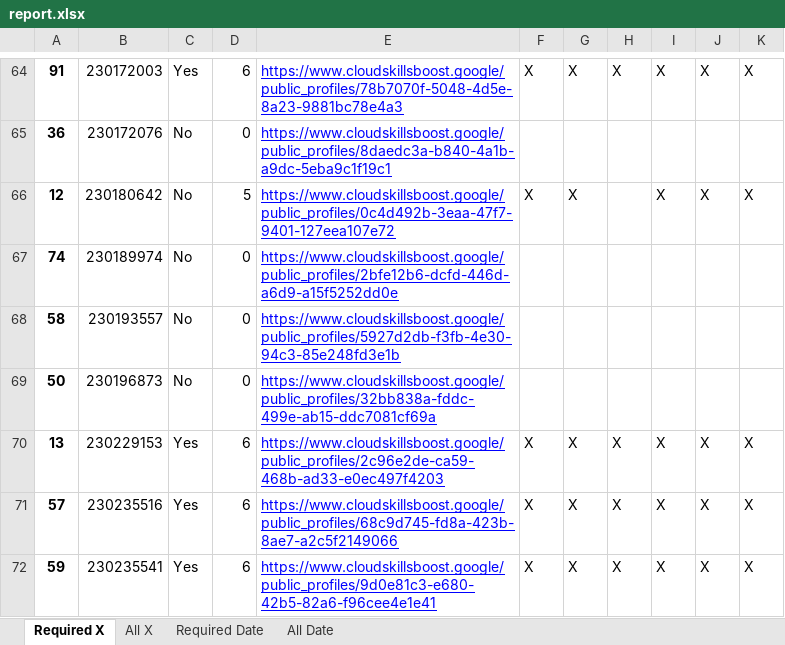
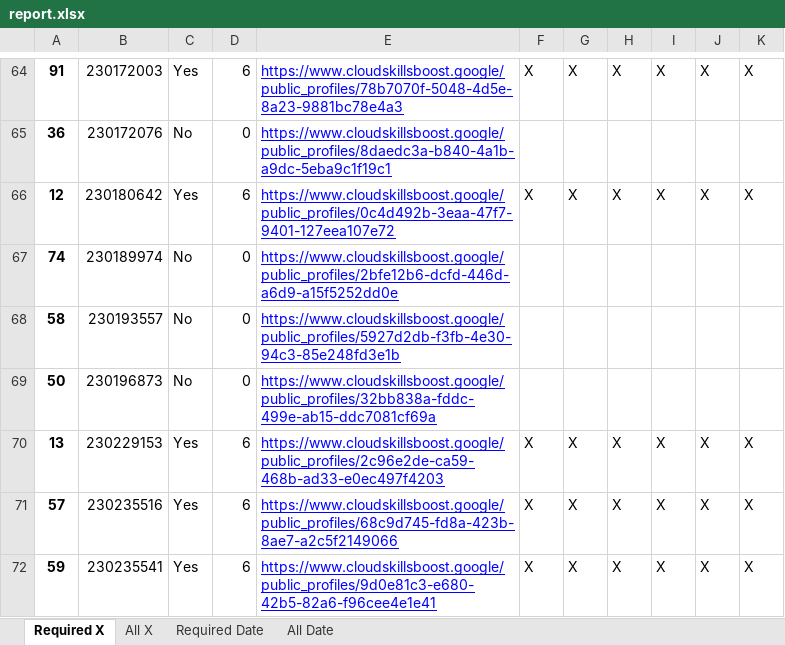
Before and after one commit to wongcyrus/google-cloud-skills-boost-progress-checker, an Excel workbook: report.xlsx, sheet Required X, drawn as a sheet; only a part is shown, gaps mark what is left out; values as stored, in another font and other column widths than the file's, no borders; the diff names each change by its address in the sheet, - before the commit and + after, or states it on an @@ line.

```diff
--- a/report.xlsx (sheet Required X)
+++ b/report.xlsx (sheet Required X)
-C66: No
+C66: Yes
-D66: 5
+D66: 6
-H66: (empty)
+H66: X
```
Also changed, not shown: sheet Required Date, sheet All X, sheet All Date, 2 other files.
